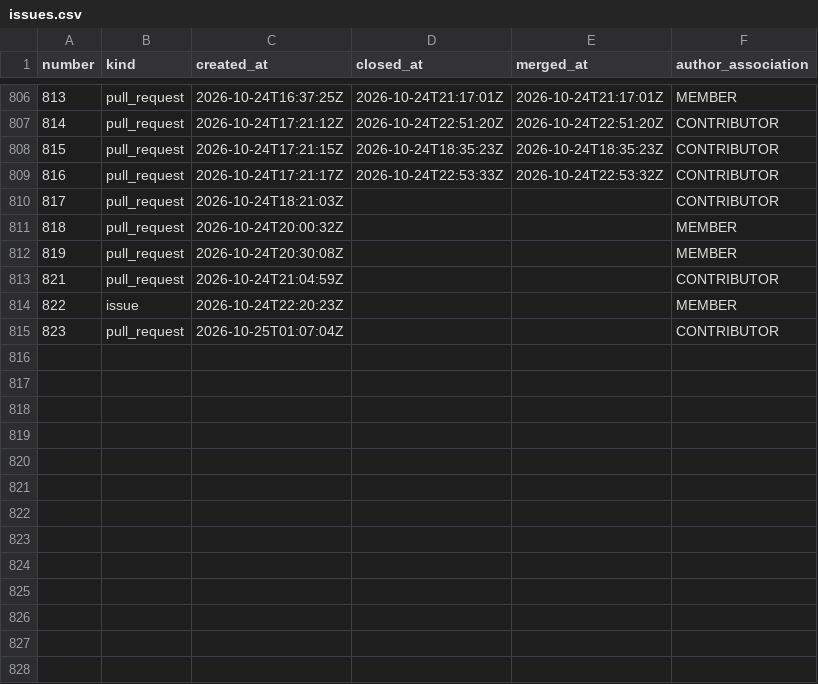
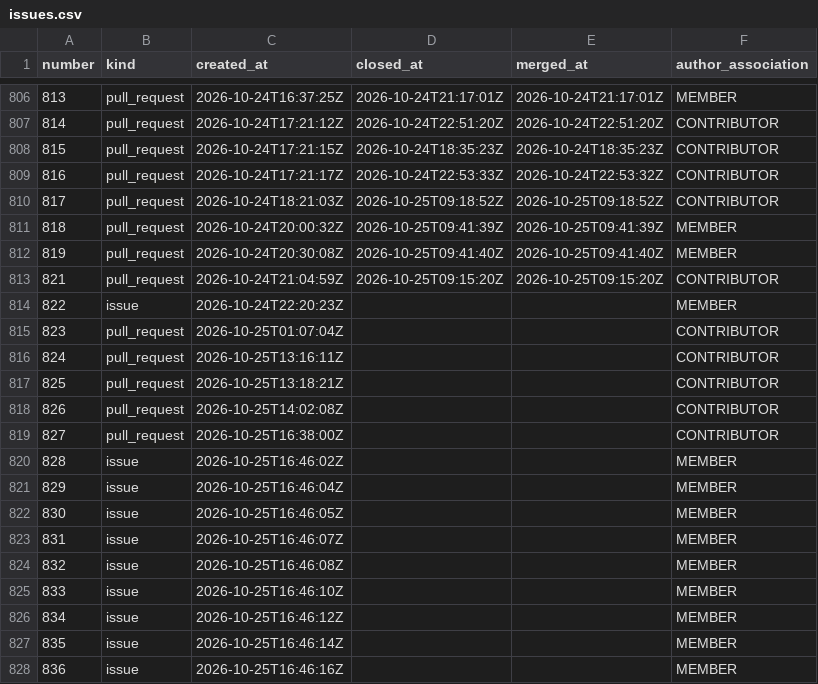
Before and after one commit to exmergo/github-repo-analytics, a CSV file: exmergo/dex/signals/issues.csv, drawn as a sheet; only a part is shown, gaps mark what is left out; the diff covers the shown part only.

```diff
--- a/exmergo/dex/signals/issues.csv
+++ b/exmergo/dex/signals/issues.csv
@@ -809,7 +809,20 @@ number,kind,created_at,closed_at,merged_at,author_association
 816,pull_request,2026-10-24T17:21:17Z,2026-10-24T22:53:33Z,2026-10-24T22:53:32Z,CONTRIBUTOR
-817,pull_request,2026-10-24T18:21:03Z,,,CONTRIBUTOR
-818,pull_request,2026-10-24T20:00:32Z,,,MEMBER
-819,pull_request,2026-10-24T20:30:08Z,,,MEMBER
-821,pull_request,2026-10-24T21:04:59Z,,,CONTRIBUTOR
+817,pull_request,2026-10-24T18:21:03Z,2026-10-25T09:18:52Z,2026-10-25T09:18:52Z,CONTRIBUTOR
+818,pull_request,2026-10-24T20:00:32Z,2026-10-25T09:41:39Z,2026-10-25T09:41:39Z,MEMBER
+819,pull_request,2026-10-24T20:30:08Z,2026-10-25T09:41:40Z,2026-10-25T09:41:40Z,MEMBER
+821,pull_request,2026-10-24T21:04:59Z,2026-10-25T09:15:20Z,2026-10-25T09:15:20Z,CONTRIBUTOR
 822,issue,2026-10-24T22:20:23Z,,,MEMBER
 823,pull_request,2026-10-25T01:07:04Z,,,CONTRIBUTOR
+824,pull_request,2026-10-25T13:16:11Z,,,CONTRIBUTOR
+825,pull_request,2026-10-25T13:18:21Z,,,CONTRIBUTOR
+826,pull_request,2026-10-25T14:02:08Z,,,CONTRIBUTOR
+827,pull_request,2026-10-25T16:38:00Z,,,CONTRIBUTOR
+828,issue,2026-10-25T16:46:02Z,,,MEMBER
+829,issue,2026-10-25T16:46:04Z,,,MEMBER
+830,issue,2026-10-25T16:46:05Z,,,MEMBER
+831,issue,2026-10-25T16:46:07Z,,,MEMBER
+832,issue,2026-10-25T16:46:08Z,,,MEMBER
+833,issue,2026-10-25T16:46:10Z,,,MEMBER
+834,issue,2026-10-25T16:46:12Z,,,MEMBER
+835,issue,2026-10-25T16:46:14Z,,,MEMBER
+836,issue,2026-10-25T16:46:16Z,,,MEMBER
```
Also changed, not shown: 29 added rows and 13 edited cells elsewhere in this file, exmergo/dex/ghrs-data/forks.csv, exmergo/dex/ghrs-data/stargazers.csv, 9 other files.
